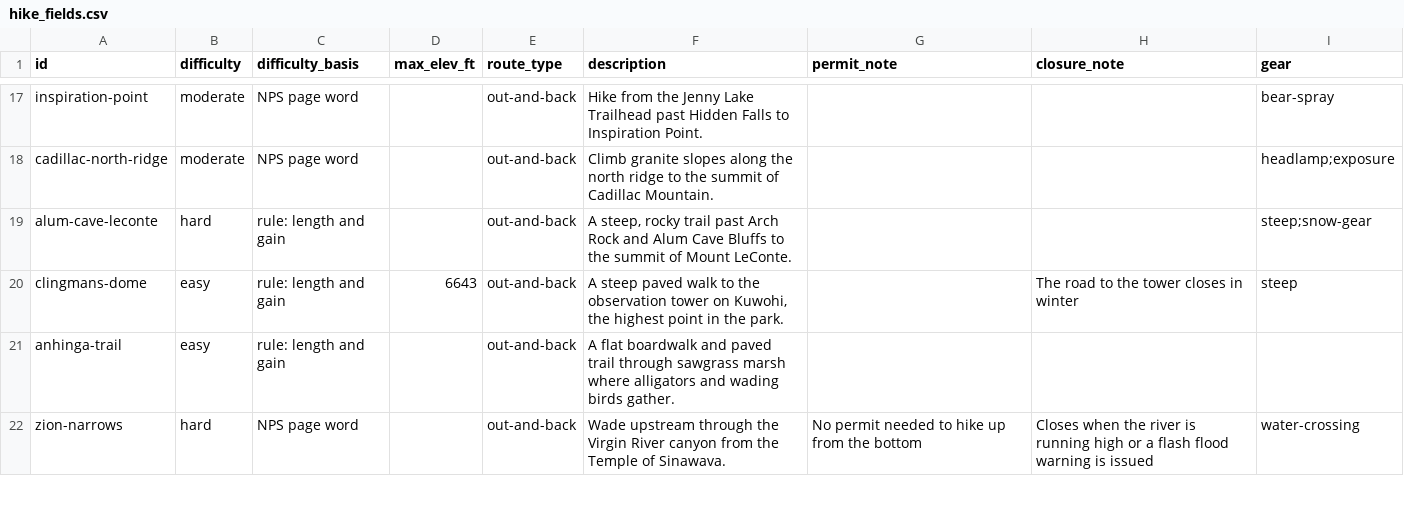
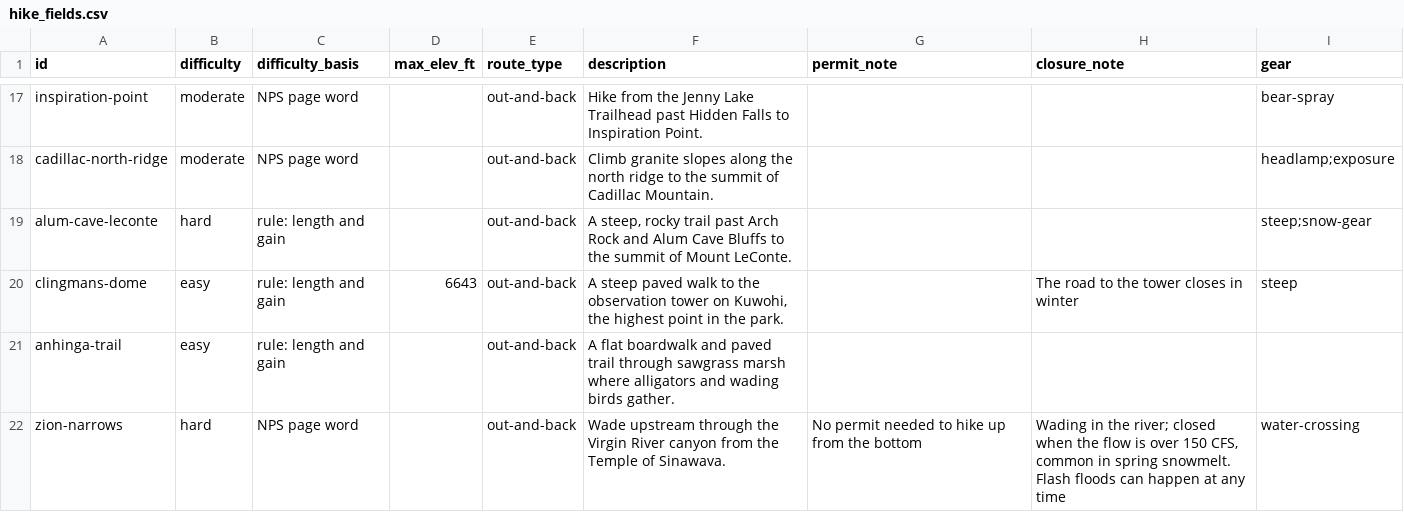
Before and after one commit to UtG1209/Peak-Finder_DATA511, a CSV file: pipeline/catalogue/hike_fields.csv, drawn as a sheet; only a part is shown, gaps mark what is left out; the diff covers the shown part only.

```diff
--- a/pipeline/catalogue/hike_fields.csv
+++ b/pipeline/catalogue/hike_fields.csv
@@ -21,2 +21,2 @@ clingmans-dome,easy,rule: length and gain,6643,out-and-back,"A steep paved walk
 anhinga-trail,easy,rule: length and gain,,out-and-back,A flat boardwalk and paved trail through sawgrass marsh where alligators and wading birds gather.,,,
-zion-narrows,hard,NPS page word,,out-and-back,Wade upstream through the Virgin River canyon from the Temple of Sinawava.,No permit needed to hike up from the bottom,Closes when the river is running high or a flash flood warning is issued,water-crossing
+zion-narrows,hard,NPS page word,,out-and-back,Wade upstream through the Virgin River canyon from the Temple of Sinawava.,No permit needed to hike up from the bottom,"Wading in the river; closed when the flow is over 150 CFS, common in spring snowmelt. Flash floods can happen at any time",water-crossing
```
Also changed, not shown: 5 edited cells elsewhere in this file, pipeline/catalogue/closed_months.csv, pipeline/catalogue/geo_facts.csv, 13 other files.
